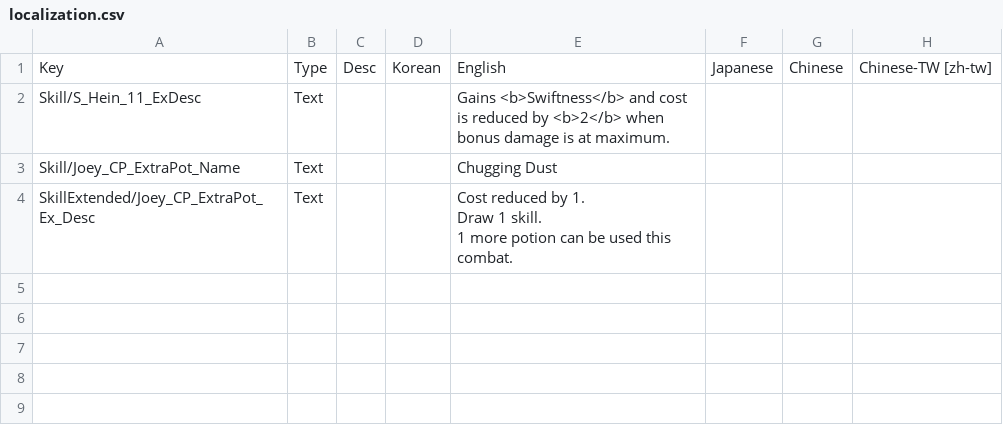
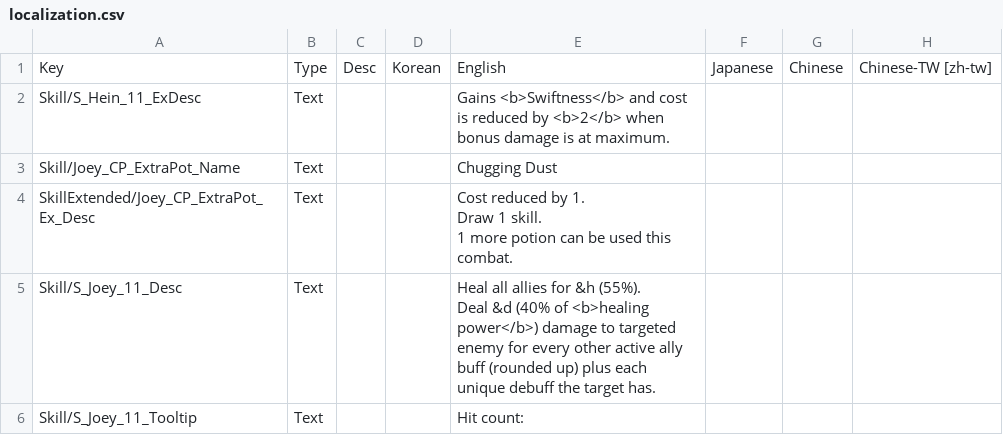
Before and after one commit to Neoshrimp/Jareds-rebalance-mod, a CSV file: src/Character-rebalance/Resources/localization.csv, drawn as a sheet.

Commit message:
Add reworked Healing Drone (almost)

```diff
--- a/src/Character-rebalance/Resources/localization.csv
+++ b/src/Character-rebalance/Resources/localization.csv
@@ -7 +7,5 @@ Draw 1 skill.
 1 more potion can be used this combat.",,,
+Skill/S_Joey_11_Desc,Text,,,"Heal all allies for &h (55%).
+
+Deal &d (40% of <b>healing power</b>) damage to targeted enemy for every other active ally buff (rounded up) plus each unique debuff the target has.",,,
+Skill/S_Joey_11_Tooltip,Text,,,"Hit count: ",,,
```
Also changed, not shown: 9 other files.
